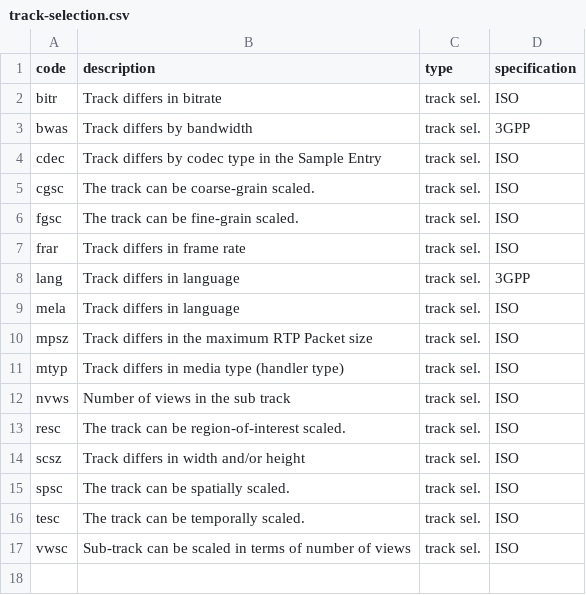
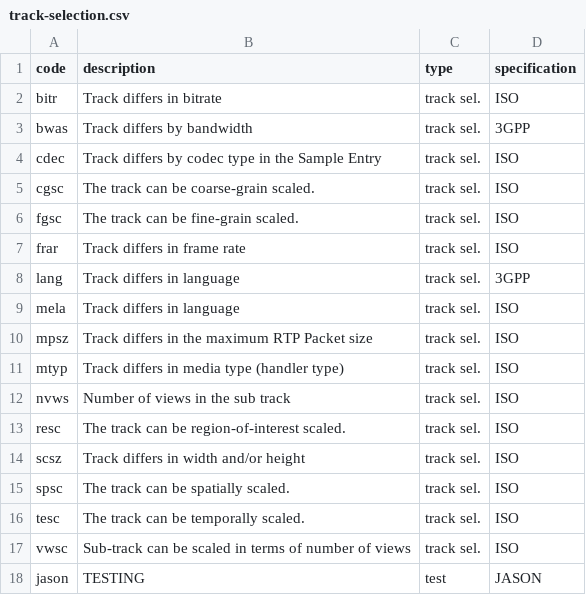
Before and after one commit to jasonkopp/Hook_Test, a CSV file: CSV/track-selection.csv, drawn as a sheet.

```diff
--- a/CSV/track-selection.csv
+++ b/CSV/track-selection.csv
@@ -17 +17,2 @@ tesc,The track can be temporally scaled.,track sel.,ISO
 vwsc,Sub-track can be scaled in terms of number of views,track sel.,ISO
+jason, TESTING, test,JASON
```
Also changed, not shown: 1 other file.
